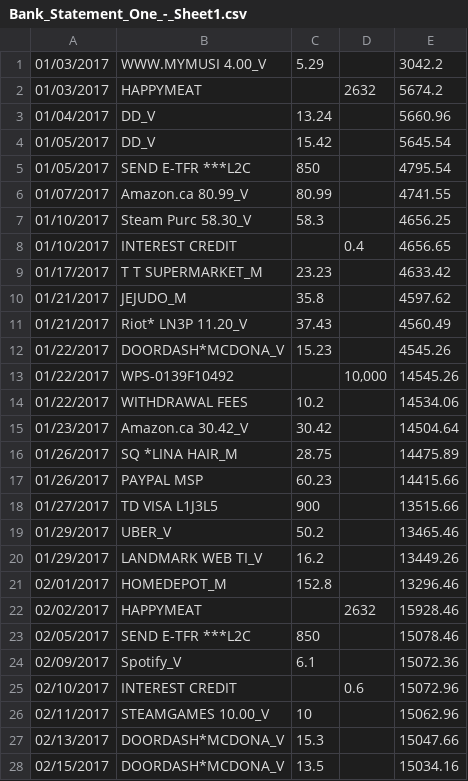
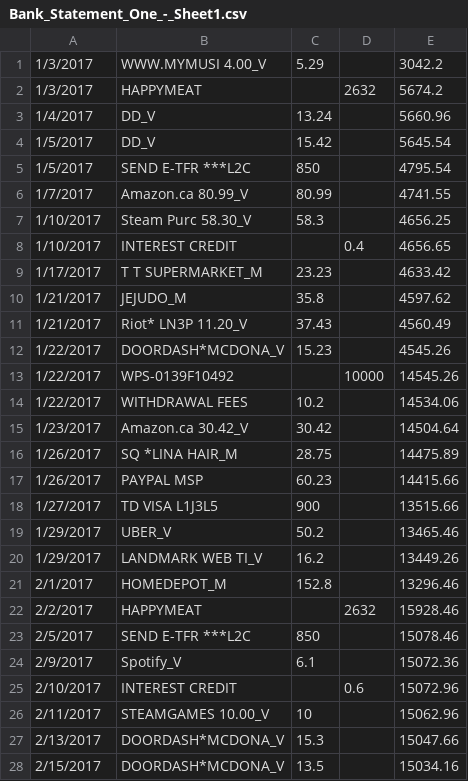
Before and after one commit to PastMoments/stormhacks_2022_gnomes, a CSV file: Stormhacks2022/uploads/Bank_Statement_One_-_Sheet1.csv, drawn as a sheet; only a part is shown; the diff covers the shown part only.

```diff
--- a/Stormhacks2022/uploads/Bank_Statement_One_-_Sheet1.csv
+++ b/Stormhacks2022/uploads/Bank_Statement_One_-_Sheet1.csv
@@ -1,28 +1,28 @@
-01/03/2017,WWW.MYMUSI 4.00_V,5.29,,3042.2
-01/03/2017,HAPPYMEAT,,2632,5674.2
-01/04/2017,DD_V,13.24,,5660.96
-01/05/2017,DD_V,15.42,,5645.54
-01/05/2017,SEND E-TFR ***L2C,850,,4795.54
-01/07/2017,Amazon.ca 80.99_V,80.99,,4741.55
-01/10/2017,Steam Purc 58.30_V,58.3,,4656.25
-01/10/2017,INTEREST CREDIT,,0.4,4656.65
-01/17/2017,T T SUPERMARKET_M,23.23,,4633.42
-01/21/2017,JEJUDO_M,35.8,,4597.62
-01/21/2017,Riot* LN3P 11.20_V,37.43,,4560.49
-01/22/2017,DOORDASH*MCDONA_V,15.23,,4545.26
-01/22/2017,WPS-0139F10492,,"10,000",14545.26
-01/22/2017,WITHDRAWAL FEES,10.2,,14534.06
-01/23/2017,Amazon.ca 30.42_V,30.42,,14504.64
-01/26/2017,SQ *LINA HAIR_M,28.75,,14475.89
-01/26/2017,PAYPAL MSP,60.23,,14415.66
-01/27/2017,TD VISA L1J3L5,900,,13515.66
-01/29/2017,UBER_V,50.2,,13465.46
-01/29/2017,LANDMARK WEB TI_V,16.2,,13449.26
-02/01/2017,HOMEDEPOT_M,152.8,,13296.46
-02/02/2017,HAPPYMEAT,,2632,15928.46
-02/05/2017,SEND E-TFR ***L2C,850,,15078.46
-02/09/2017,Spotify_V,6.1,,15072.36
-02/10/2017,INTEREST CREDIT,,0.6,15072.96
-02/11/2017,STEAMGAMES 10.00_V,10,,15062.96
-02/13/2017,DOORDASH*MCDONA_V,15.3,,15047.66
-02/15/2017,DOORDASH*MCDONA_V,13.5,,15034.16
+1/3/2017,WWW.MYMUSI 4.00_V,5.29,,3042.2
+1/3/2017,HAPPYMEAT,,2632,5674.2
+1/4/2017,DD_V,13.24,,5660.96
+1/5/2017,DD_V,15.42,,5645.54
+1/5/2017,SEND E-TFR ***L2C,850,,4795.54
+1/7/2017,Amazon.ca 80.99_V,80.99,,4741.55
+1/10/2017,Steam Purc 58.30_V,58.3,,4656.25
+1/10/2017,INTEREST CREDIT,,0.4,4656.65
+1/17/2017,T T SUPERMARKET_M,23.23,,4633.42
+1/21/2017,JEJUDO_M,35.8,,4597.62
+1/21/2017,Riot* LN3P 11.20_V,37.43,,4560.49
+1/22/2017,DOORDASH*MCDONA_V,15.23,,4545.26
+1/22/2017,WPS-0139F10492,,10000,14545.26
+1/22/2017,WITHDRAWAL FEES,10.2,,14534.06
+1/23/2017,Amazon.ca 30.42_V,30.42,,14504.64
+1/26/2017,SQ *LINA HAIR_M,28.75,,14475.89
+1/26/2017,PAYPAL MSP,60.23,,14415.66
+1/27/2017,TD VISA L1J3L5,900,,13515.66
+1/29/2017,UBER_V,50.2,,13465.46
+1/29/2017,LANDMARK WEB TI_V,16.2,,13449.26
+2/1/2017,HOMEDEPOT_M,152.8,,13296.46
+2/2/2017,HAPPYMEAT,,2632,15928.46
+2/5/2017,SEND E-TFR ***L2C,850,,15078.46
+2/9/2017,Spotify_V,6.1,,15072.36
+2/10/2017,INTEREST CREDIT,,0.6,15072.96
+2/11/2017,STEAMGAMES 10.00_V,10,,15062.96
+2/13/2017,DOORDASH*MCDONA_V,15.3,,15047.66
+2/15/2017,DOORDASH*MCDONA_V,13.5,,15034.16
```
Also changed, not shown: 12 edited cells elsewhere in this file, 1 other file.
